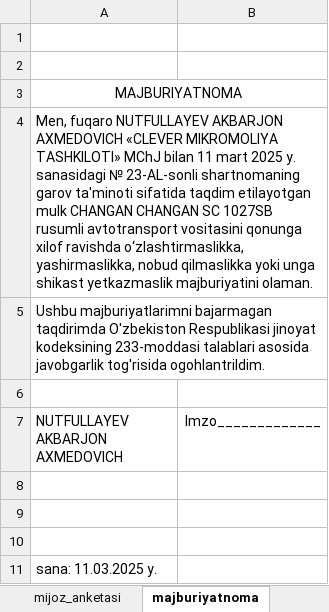
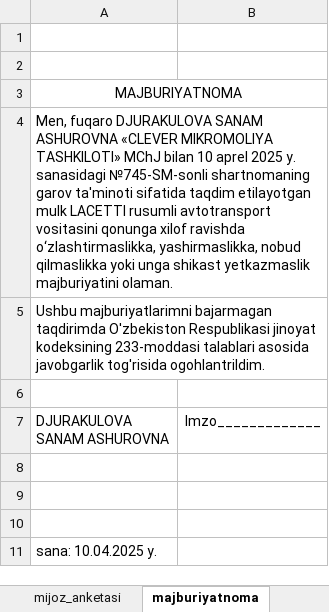
Before and after one commit to khurshid28/payup, an Excel workbook: media/uploads/xlsx_template/mikroqarz_159.xlsx, sheet majburiyatnoma, drawn as a sheet; values as stored, in another font and other column widths than the file's, no borders; the diff names each change by its address in the sheet, - before the commit and + after, or states it on an @@ line.

```diff
--- a/media/uploads/xlsx_template/mikroqarz_159.xlsx (sheet majburiyatnoma)
+++ b/media/uploads/xlsx_template/mikroqarz_159.xlsx (sheet majburiyatnoma)
-A4 (DJURAKULOVA SANAM ASHUROVNA): Men, fuqaro NUTFULLAYEV AKBARJON AXMEDOVICH «CLEVER MIKROMOLIYA TASHKILOTI» MChJ bilan 11 mart 2025 y. sanasidagi № 23-AL-sonli shartnomaning garov ta'minoti sifatida taqdim etilayotgan mulk CHANGAN CHANGAN SC 1027SB rusumli avtotransport…
+A4 (DJURAKULOVA SANAM ASHUROVNA): Men, fuqaro DJURAKULOVA SANAM ASHUROVNA «CLEVER MIKROMOLIYA TASHKILOTI» MChJ bilan 10 aprel 2025 y. sanasidagi №745-SM-sonli shartnomaning garov ta'minoti sifatida taqdim etilayotgan mulk LACETTI rusumli avtotransport…
-A7: NUTFULLAYEV AKBARJON AXMEDOVICH
+A7: DJURAKULOVA SANAM ASHUROVNA
-A11 (DJURAKULOVA SANAM ASHUROVNA): sana: 11.03.2025 y.
+A11 (DJURAKULOVA SANAM ASHUROVNA): sana: 10.04.2025 y.
```
Also changed, not shown: sheet grafik, sheet malumot, sheet xulosa, sheet bayonnoma, sheet shartnoma, sheet dalolatnoma, 11 more sheets, other sheet tabs, formulas that keep their value, hidden cells, charts or pictures, 1 other file.
